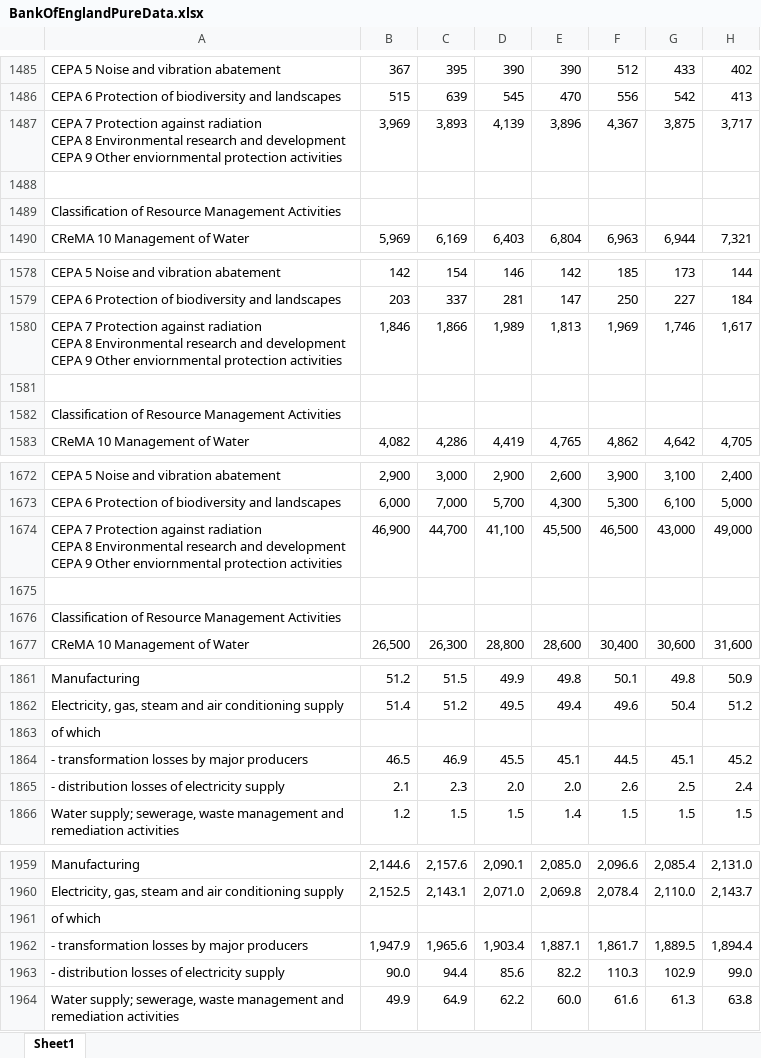
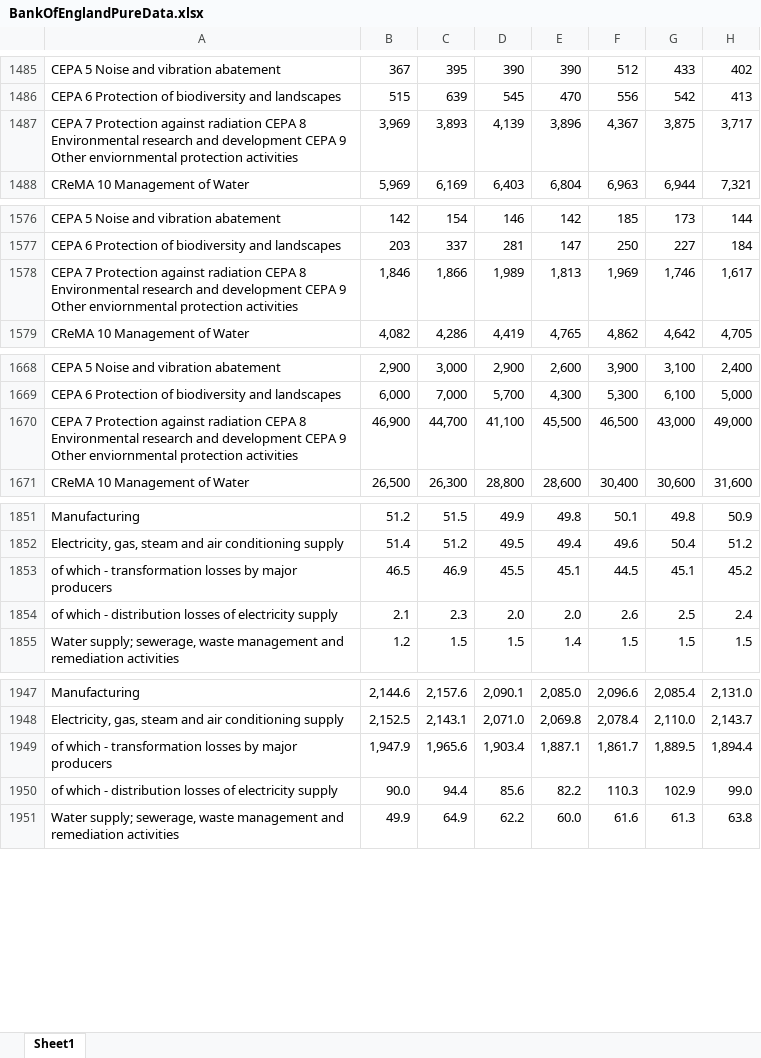
Before and after one commit to TH3RMIT3/BofEComp, an Excel workbook: BankOfEnglandPureData.xlsx, sheet Sheet1, drawn as a sheet; only a part is shown, gaps mark what is left out; values as stored, in another font and other column widths than the file's, no cell formats; removed rows and columns are numbered as before the commit, all else as after; rows hold the shown columns only; the diff covers the shown part only; the diff names each change by its address in the sheet, - before the commit and + after, or states it on an @@ line.

Commit message:
All data has been migrated

```diff
--- a/BankOfEnglandPureData.xlsx (sheet Sheet1)
+++ b/BankOfEnglandPureData.xlsx (sheet Sheet1)
-A1487: …protection activities
+A1487: …protection activities
-row 1488: (empty)
-row 1489: Classification of Resource Management Activities
-A1578: …protection activities
+A1578: …protection activities
-row 1581: (empty)
-row 1582: Classification of Resource Management Activities
-A1670: …protection activities
+A1670: …protection activities
-row 1675: (empty)
-row 1676: Classification of Resource Management Activities
-row 1863: of which
-A1853: - transformation…
+A1853: of which - transformation…
-A1854: - distribution…
+A1854: of which - distribution…
-row 1961: of which
-A1949: - transformation…
+A1949: of which - transformation…
-A1950: - distribution…
+A1950: of which - distribution…
```
Also changed, not shown: 6 removed rows and 5 edited cells elsewhere in this sheet, cell formats, 1 other file.
